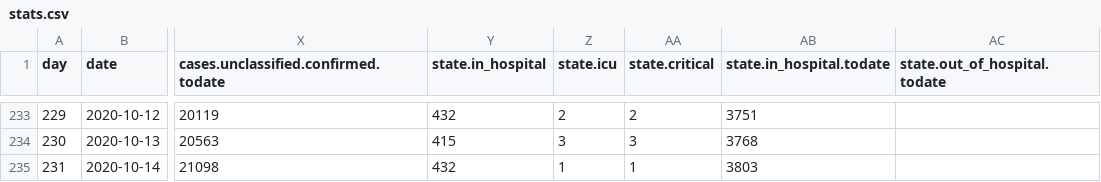
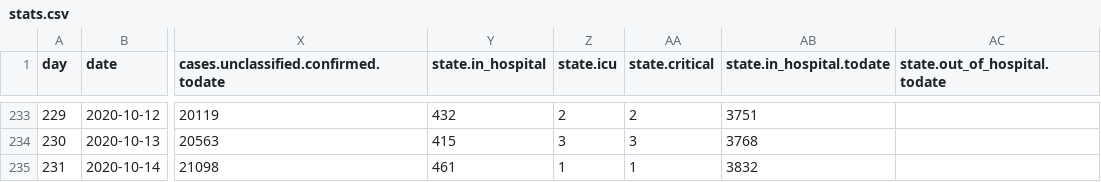
Before and after one commit to treker-mk/data, a CSV file: csv/stats.csv, drawn as a sheet; only a part is shown, gaps mark what is left out; the diff names each change by its address in the sheet, - before the commit and + after, or states it on an @@ line.

```diff
--- a/csv/stats.csv
+++ b/csv/stats.csv
-Y235 (state.in_hospital): 432
+Y235 (state.in_hospital): 461
-AB235 (state.in_hospital.todate): 3803
+AB235 (state.in_hospital.todate): 3832
```
Also changed, not shown: csv/patients.csv, 2 other files.
